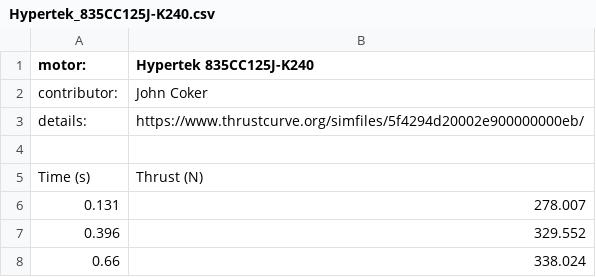
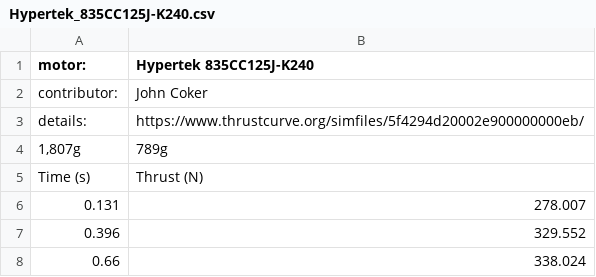
Before and after one commit to Rileymdm/JARVIS, a CSV file: rocket-simulation-ui/thrust_curves/csv/Hypertek_835CC125J-K240.csv, drawn as a sheet; only a part is shown; the diff names each change by its address in the sheet, - before the commit and + after, or states it on an @@ line.

```diff
--- a/rocket-simulation-ui/thrust_curves/csv/Hypertek_835CC125J-K240.csv
+++ b/rocket-simulation-ui/thrust_curves/csv/Hypertek_835CC125J-K240.csv
-row 4: (empty)
+row 4: 1,807g | 789g
```
Also changed, not shown: rocket-simulation-ui/thrust_curves/csv/Hypertek_1685CCRGL-L550.csv, rocket-simulation-ui/thrust_curves/csv/Hypertek_1685CCRGLFX-L610FX.csv, 7 other files.
